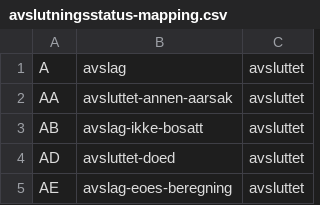
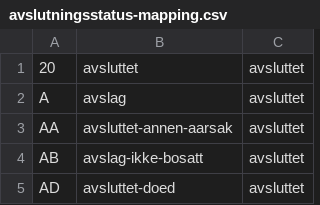
Before and after one commit to navikt/modia-soknadsstatus, a CSV file: apps/arena-infotrygd-soknadsstatus-transform/src/main/resources/avslutningsstatus-mapping.csv, drawn as a sheet; only a part is shown; the shorter side is filled out with more unchanged rows; the diff names each change by its address in the sheet, - before the commit and + after, or states it on an @@ line.

Commit message:
[KAIZEN-0] Legg inn støtte for avslutningsstatus 20
Infotrygd vet ikke hvorfor de sender denne statusen

```diff
--- a/apps/arena-infotrygd-soknadsstatus-transform/src/main/resources/avslutningsstatus-mapping.csv
+++ b/apps/arena-infotrygd-soknadsstatus-transform/src/main/resources/avslutningsstatus-mapping.csv
+row 1: 20 | avsluttet | avsluttet
```
